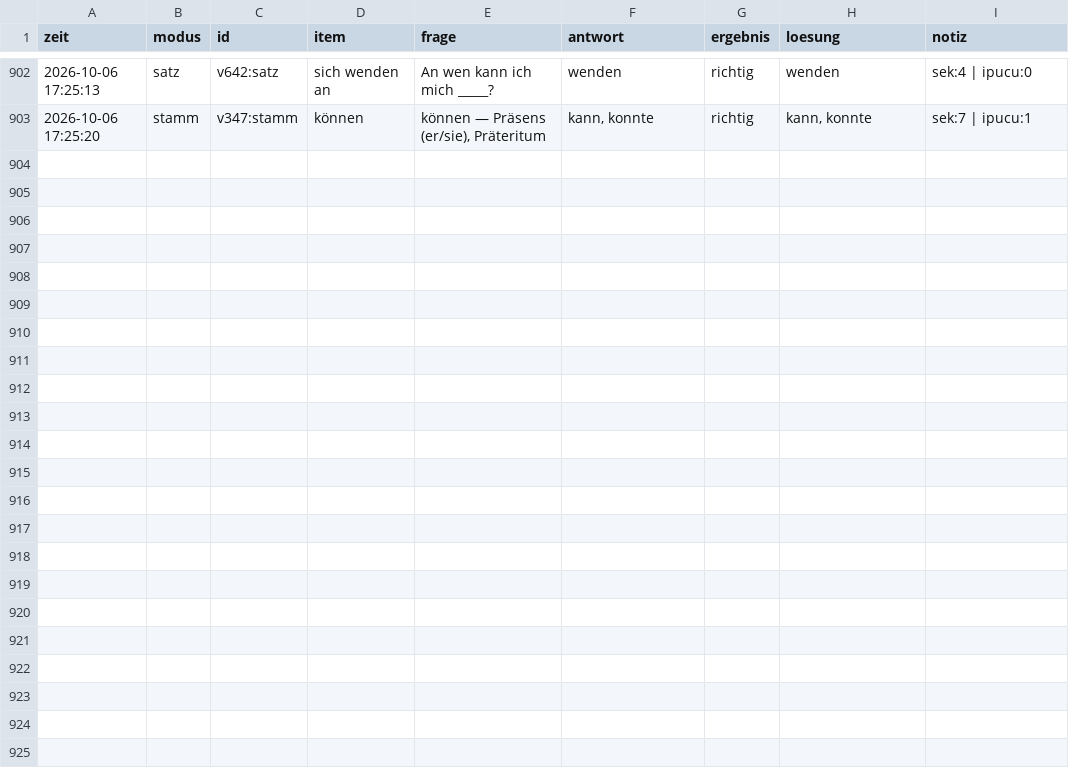
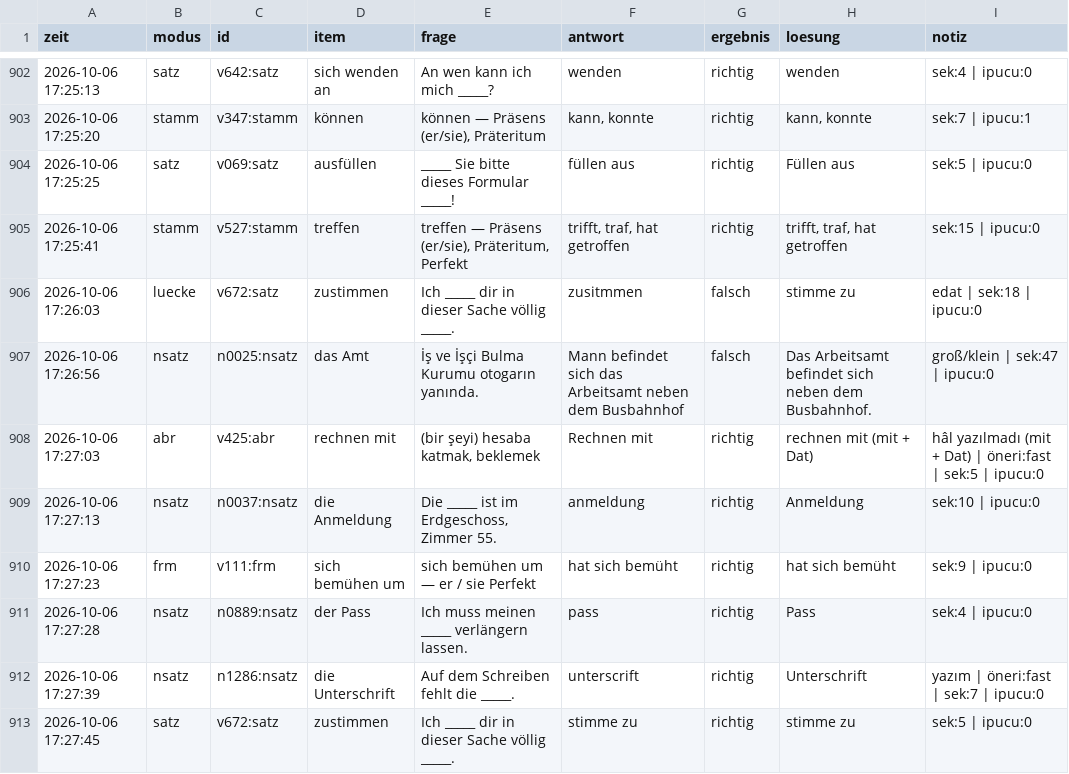
Before and after one commit to mahmutarsla/Almanca-Tekrar, a CSV file: log/log.csv, drawn as a sheet; only a part is shown, gaps mark what is left out.

Commit message:
log: 10 cevap

```diff
--- a/log/log.csv
+++ b/log/log.csv
@@ -903 +903,11 @@
 2026-10-06 17:25:20;stamm;v347:stamm;können;können — Präsens (er/sie), Präteritum;kann, konnte;richtig;kann, konnte;sek:7 | ipucu:1
+2026-10-06 17:25:25;satz;v069:satz;ausfüllen;_____ Sie bitte dieses Formular _____!;füllen aus;richtig;Füllen aus;sek:5 | ipucu:0
+2026-10-06 17:25:41;stamm;v527:stamm;treffen;treffen — Präsens (er/sie), Präteritum, Perfekt;trifft, traf, hat getroffen;richtig;trifft, traf, hat getroffen;sek:15 | ipucu:0
+2026-10-06 17:26:03;luecke;v672:satz;zustimmen;Ich _____ dir in dieser Sache völlig _____.;zusitmmen ;falsch;stimme zu;edat | sek:18 | ipucu:0
+2026-10-06 17:26:56;nsatz;n0025:nsatz;das Amt;İş ve İşçi Bulma Kurumu otogarın yanında.;Mann befindet sich das Arbeitsamt neben dem Busbahnhof;falsch;Das Arbeitsamt befindet sich neben dem Busbahnhof.;groß/klein | sek:47 | ipucu:0
+2026-10-06 17:27:03;abr;v425:abr;rechnen mit;(bir şeyi) hesaba katmak, beklemek;Rechnen mit;richtig;rechnen mit (mit + Dat);hâl yazılmadı (mit + Dat) | öneri:fast | sek:5 | ipucu:0
+2026-10-06 17:27:13;nsatz;n0037:nsatz;die Anmeldung;Die _____ ist im Erdgeschoss, Zimmer 55.;anmeldung;richtig;Anmeldung;sek:10 | ipucu:0
+2026-10-06 17:27:23;frm;v111:frm;sich bemühen um;sich bemühen um — er / sie Perfekt;hat sich bemüht;richtig;hat sich bemüht;sek:9 | ipucu:0
+2026-10-06 17:27:28;nsatz;n0889:nsatz;der Pass;Ich muss meinen _____ verlängern lassen.;pass;richtig;Pass;sek:4 | ipucu:0
+2026-10-06 17:27:39;nsatz;n1286:nsatz;die Unterschrift;Auf dem Schreiben fehlt die _____.;unterscrift;richtig;Unterschrift;yazım | öneri:fast | sek:7 | ipucu:0
+2026-10-06 17:27:45;satz;v672:satz;zustimmen;Ich _____ dir in dieser Sache völlig _____.;stimme zu;richtig;stimme zu;sek:5 | ipucu:0
```
